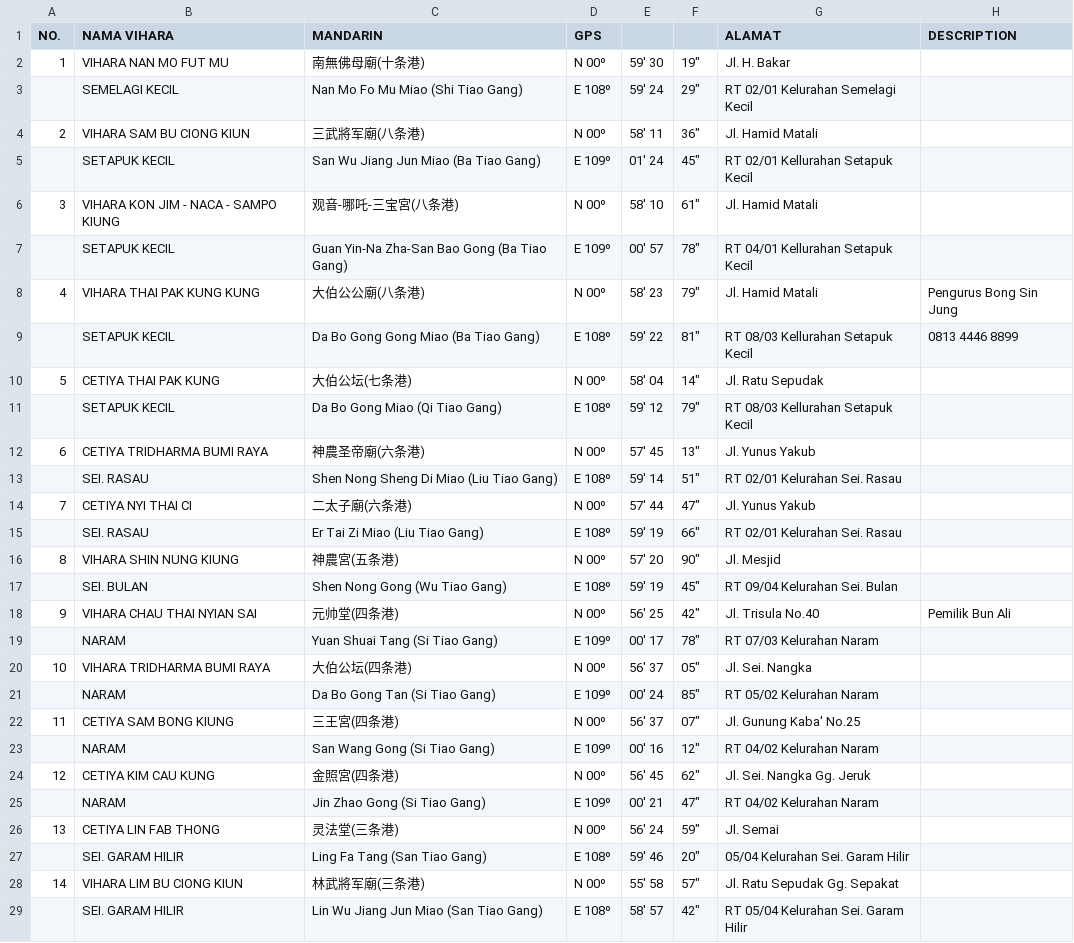
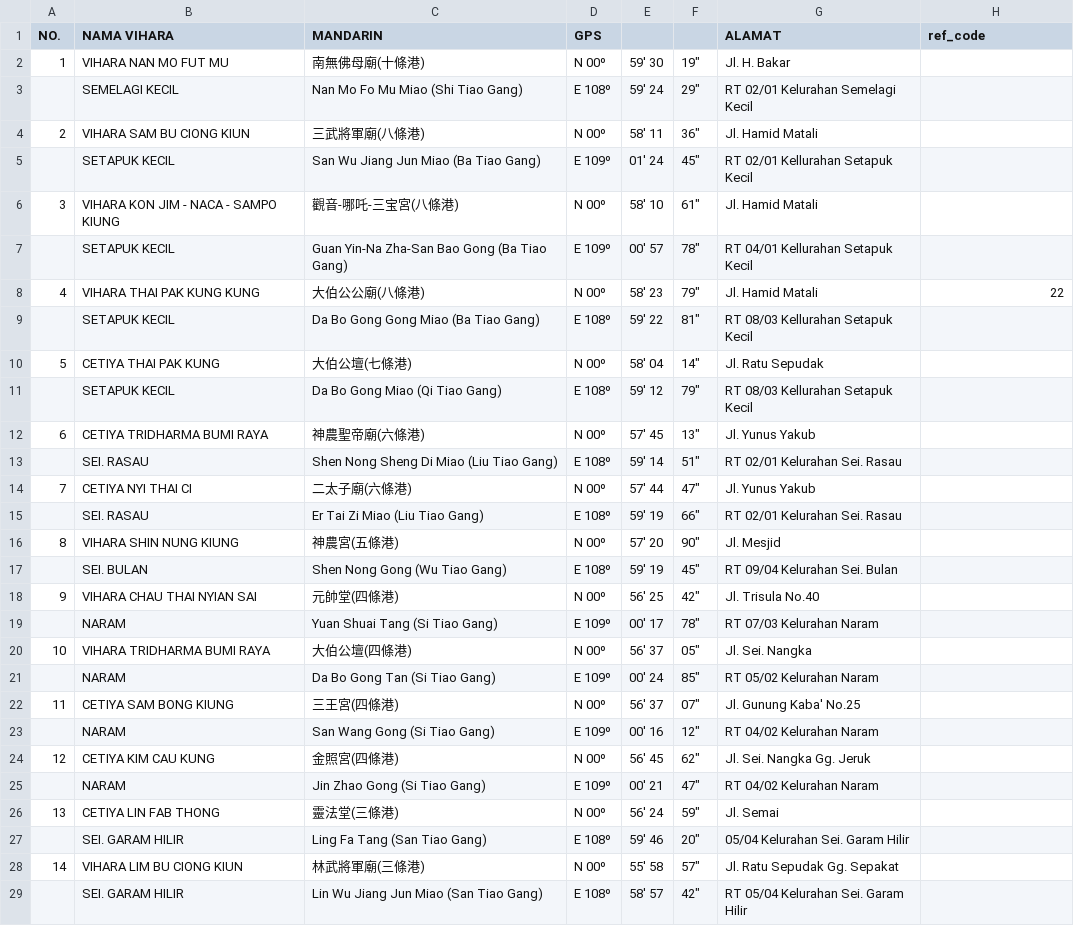
Before and after one commit to virgilxw/Sinkawang, a CSV file: source/raw_utara.csv, drawn as a sheet; only a part is shown; the diff covers the shown part only.

```diff
--- a/source/raw_utara.csv
+++ b/source/raw_utara.csv
@@ -1,2 +1,2 @@
- NO. , NAMA VIHARA , MANDARIN , GPS ,,, ALAMAT , DESCRIPTION
-1, VIHARA NAN MO FUT MU , 南無佛母廟(十条港) , N  00º  , 59' 30 ," 19"" ", Jl. H. Bakar ,
+NO.,NAMA VIHARA,MANDARIN,GPS,,,ALAMAT,ref_code
+1,VIHARA NAN MO FUT MU,南無佛母廟(十條港),N 00º,59' 30,"19""",Jl. H. Bakar,
@@ -4 +4 @@
-2, VIHARA SAM BU CIONG KIUN , 三武將军廟(八条港) , N  00º  , 58' 11 ," 36"" ", Jl. Hamid Matali ,
+2,VIHARA SAM BU CIONG KIUN,三武將軍廟(八條港),N 00º,58' 11,"36""",Jl. Hamid Matali,
@@ -6 +6 @@
-3, VIHARA KON JIM - NACA - SAMPO KIUNG , 观音-哪吒-三宝宮(八条港) , N  00º  , 58' 10 ," 61"" ", Jl. Hamid Matali ,
+3,VIHARA KON JIM - NACA - SAMPO KIUNG,觀音-哪吒-三宝宮(八條港),N 00º,58' 10,"61""",Jl. Hamid Matali,
@@ -8,3 +8,3 @@
-4, VIHARA THAI PAK KUNG KUNG , 大伯公公廟(八条港) , N  00º  , 58' 23 ," 79"" ", Jl. Hamid Matali , Pengurus Bong Sin Jung
-, SETAPUK KECIL ,   Da Bo Gong Gong Miao (Ba Tiao Gang) , E 108º  , 59' 22 ," 81"" ", RT 08/03 Kellurahan Setapuk Kecil , 0813 4446 8899
-5, CETIYA THAI PAK KUNG , 大伯公坛(七条港) , N  00º  , 58' 04 ," 14"" ", Jl. Ratu Sepudak ,
+4,VIHARA THAI PAK KUNG KUNG,大伯公公廟(八條港),N 00º,58' 23,"79""",Jl. Hamid Matali,22
+,SETAPUK KECIL,Da Bo Gong Gong Miao (Ba Tiao Gang),E 108º,59' 22,"81""",RT 08/03 Kellurahan Setapuk Kecil,
+5,CETIYA THAI PAK KUNG,大伯公壇(七條港),N 00º,58' 04,"14""",Jl. Ratu Sepudak,
@@ -12 +12 @@
-6, CETIYA TRIDHARMA BUMI RAYA , 神農圣帝廟(六条港) , N  00º  , 57' 45 ," 13"" ", Jl. Yunus Yakub ,
+6,CETIYA TRIDHARMA BUMI RAYA,神農聖帝廟(六條港),N 00º,57' 45,"13""",Jl. Yunus Yakub,
@@ -14 +14 @@
-7, CETIYA NYI THAI CI , 二太子廟(六条港) , N  00º  , 57' 44 ," 47"" ", Jl. Yunus Yakub ,
+7,CETIYA NYI THAI CI,二太子廟(六條港),N 00º,57' 44,"47""",Jl. Yunus Yakub,
@@ -16 +16 @@
-8, VIHARA SHIN NUNG KIUNG , 神農宮(五条港) , N  00º  , 57' 20 ," 90"" ", Jl. Mesjid ,
+8,VIHARA SHIN NUNG KIUNG,神農宮(五條港),N 00º,57' 20,"90""",Jl. Mesjid,
@@ -18 +18 @@
-9, VIHARA CHAU THAI NYIAN SAI , 元帅堂(四条港) , N  00º  , 56' 25 ," 42"" ", Jl. Trisula No.40 , Pemilik Bun Ali
+9,VIHARA CHAU THAI NYIAN SAI,元帥堂(四條港),N 00º,56' 25,"42""",Jl. Trisula No.40,
@@ -20 +20 @@
-10, VIHARA TRIDHARMA BUMI RAYA , 大伯公坛(四条港) , N  00º  , 56' 37 ," 05"" ", Jl. Sei. Nangka  ,
+10,VIHARA TRIDHARMA BUMI RAYA,大伯公壇(四條港),N 00º,56' 37,"05""",Jl. Sei. Nangka,
@@ -22 +22 @@
-11, CETIYA SAM BONG KIUNG , 三王宮(四条港) , N  00º  , 56' 37 ," 07"" ", Jl. Gunung Kaba' No.25 ,
+11,CETIYA SAM BONG KIUNG,三王宮(四條港),N 00º,56' 37,"07""",Jl. Gunung Kaba' No.25,
@@ -24 +24 @@
-12, CETIYA KIM CAU KUNG , 金照宮(四条港) , N  00º  , 56' 45 ," 62"" ", Jl. Sei. Nangka Gg. Jeruk ,
+12,CETIYA KIM CAU KUNG,金照宮(四條港),N 00º,56' 45,"62""",Jl. Sei. Nangka Gg. Jeruk,
@@ -26 +26 @@
-13, CETIYA LIN FAB THONG , 灵法堂(三条港) , N  00º  , 56' 24 ," 59"" ", Jl. Semai ,
+13,CETIYA LIN FAB THONG,靈法堂(三條港),N 00º,56' 24,"59""",Jl. Semai,
@@ -28 +28 @@
-14, VIHARA LIM BU CIONG KIUN , 林武將军廟(三条港) , N  00º  , 55' 58 ," 57"" ", Jl. Ratu Sepudak Gg. Sepakat ,
+14,VIHARA LIM BU CIONG KIUN,林武將軍廟(三條港),N 00º,55' 58,"57""",Jl. Ratu Sepudak Gg. Sepakat,
```
Also changed, not shown: 2 edited cells elsewhere in this file, source/1_East.csv, source/1_South.csv, 23 other files.
